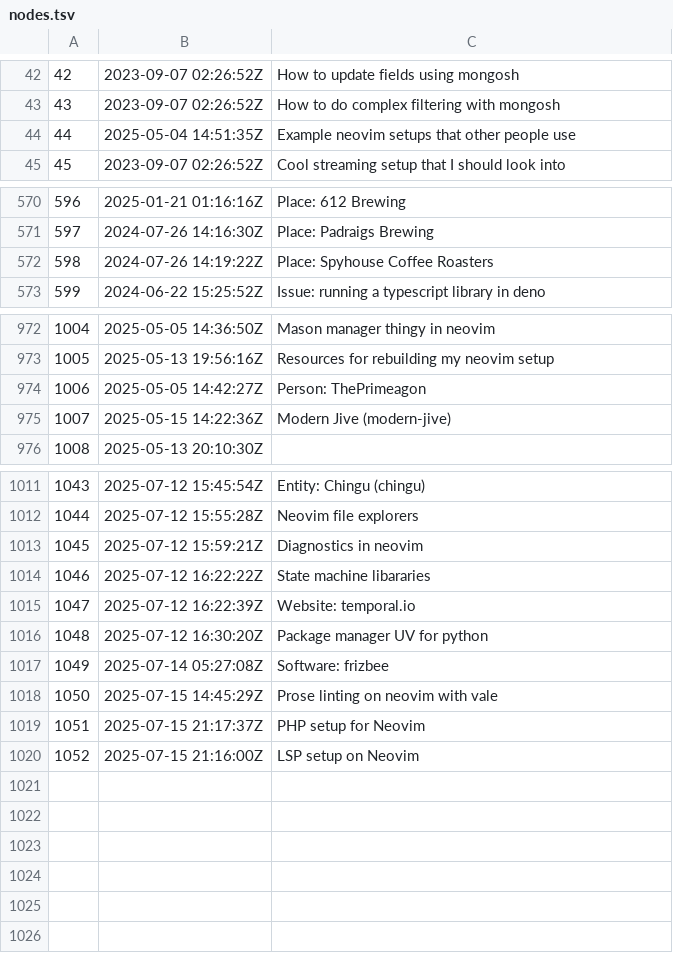
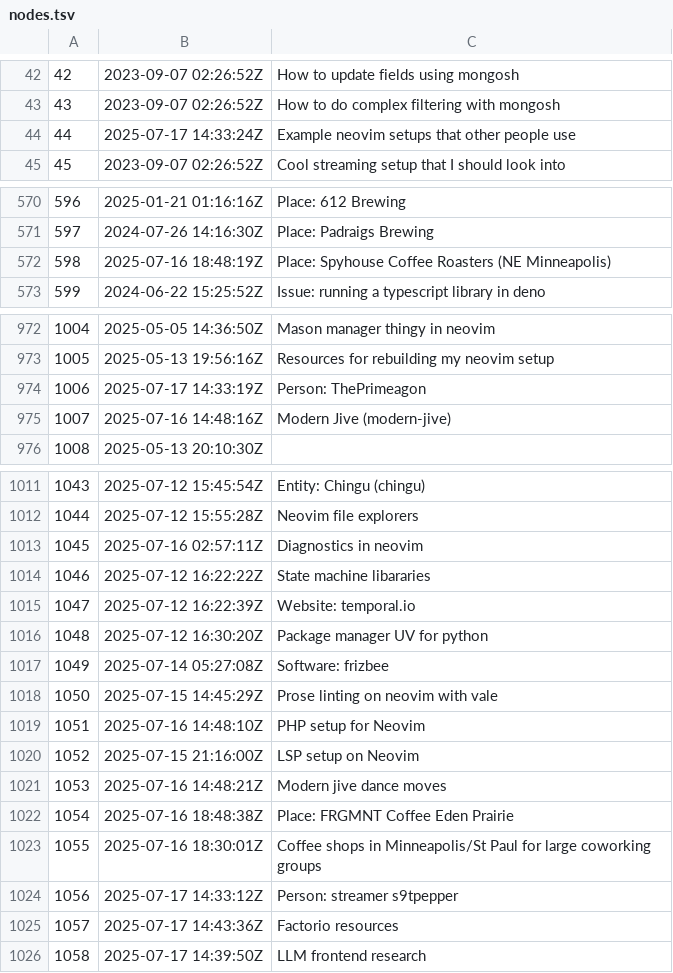
Before and after one commit to jlrickert/zet, a TSV file: docs/00_dex/nodes.tsv, drawn as a sheet; only a part is shown, gaps mark what is left out.

Commit message:
LLM frontend research

```diff
--- a/docs/00_dex/nodes.tsv
+++ b/docs/00_dex/nodes.tsv
@@ -43,3 +43,3 @@
 43	2023-09-07 02:26:52Z	How to do complex filtering with mongosh
-44	2025-05-04 14:51:35Z	Example neovim setups that other people use
+44	2025-07-17 14:33:24Z	Example neovim setups that other people use
 45	2023-09-07 02:26:52Z	Cool streaming setup that I should look into
@@ -571,3 +571,3 @@
 597	2024-07-26 14:16:30Z	Place: Padraigs Brewing
-598	2024-07-26 14:19:22Z	Place: Spyhouse Coffee Roasters
+598	2025-07-16 18:48:19Z	Place: Spyhouse Coffee Roasters (NE Minneapolis)
 599	2024-06-22 15:25:52Z	Issue: running a typescript library in deno
@@ -973,4 +973,4 @@
 1005	2025-05-13 19:56:16Z	Resources for rebuilding my neovim setup
-1006	2025-05-05 14:42:27Z	Person: ThePrimeagon
-1007	2025-05-15 14:22:36Z	Modern Jive (modern-jive)
+1006	2025-07-17 14:33:19Z	Person: ThePrimeagon
+1007	2025-07-16 14:48:16Z	Modern Jive (modern-jive)
 1008	2025-05-13 20:10:30Z	
@@ -1012,3 +1012,3 @@
 1044	2025-07-12 15:55:28Z	Neovim file explorers
-1045	2025-07-12 15:59:21Z	Diagnostics in neovim
+1045	2025-07-16 02:57:11Z	Diagnostics in neovim
 1046	2025-07-12 16:22:22Z	State machine libararies
@@ -1018,3 +1018,9 @@
 1050	2025-07-15 14:45:29Z	Prose linting on neovim with vale
-1051	2025-07-15 21:17:37Z	PHP setup for Neovim
+1051	2025-07-16 14:48:10Z	PHP setup for Neovim
 1052	2025-07-15 21:16:00Z	LSP setup on Neovim
+1053	2025-07-16 14:48:21Z	Modern jive dance moves
+1054	2025-07-16 18:48:38Z	Place: FRGMNT Coffee Eden Prairie
+1055	2025-07-16 18:30:01Z	Coffee shops in Minneapolis/St Paul for large coworking groups
+1056	2025-07-17 14:33:12Z	Person: streamer s9tpepper
+1057	2025-07-17 14:43:36Z	Factorio resources
+1058	2025-07-17 14:39:50Z	LLM frontend research
```
Also changed, not shown: docs/dex/nodes.tsv, 25 other files.
